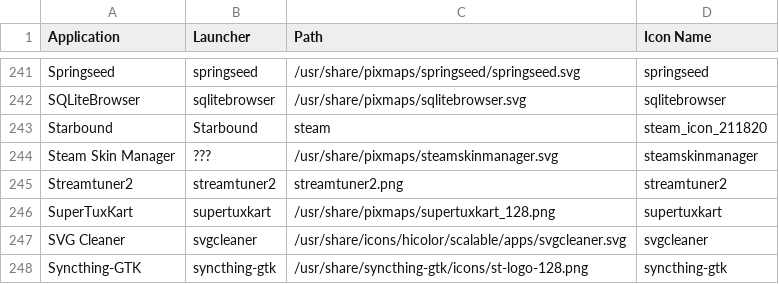
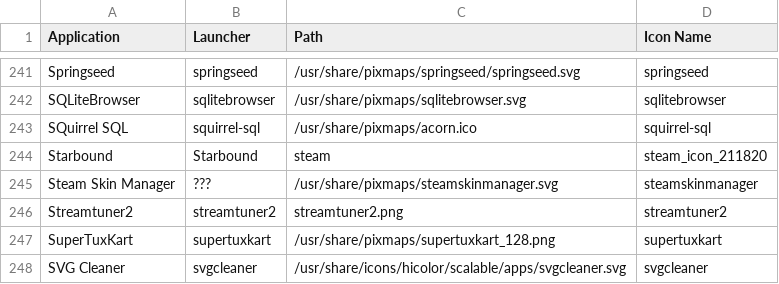
Before and after one commit to Foggalong/hardcode-fixer, a CSV file: tofix.csv, drawn as a sheet; only a part is shown, gaps mark what is left out; the shorter side is filled out with more unchanged rows.

Commit message:
Added fix for SQuirrel SQL

```diff
--- a/tofix.csv
+++ b/tofix.csv
@@ -242,2 +242,3 @@ Springseed,springseed,/usr/share/pixmaps/springseed/springseed.svg,springseed
 SQLiteBrowser,sqlitebrowser,/usr/share/pixmaps/sqlitebrowser.svg,sqlitebrowser
+SQuirrel SQL,squirrel-sql,/usr/share/pixmaps/acorn.ico,squirrel-sql
 Starbound,Starbound,steam,steam_icon_211820
```
